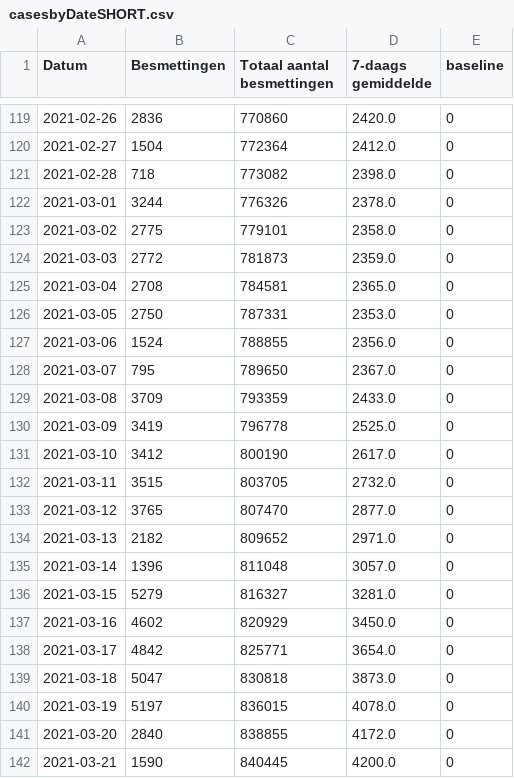
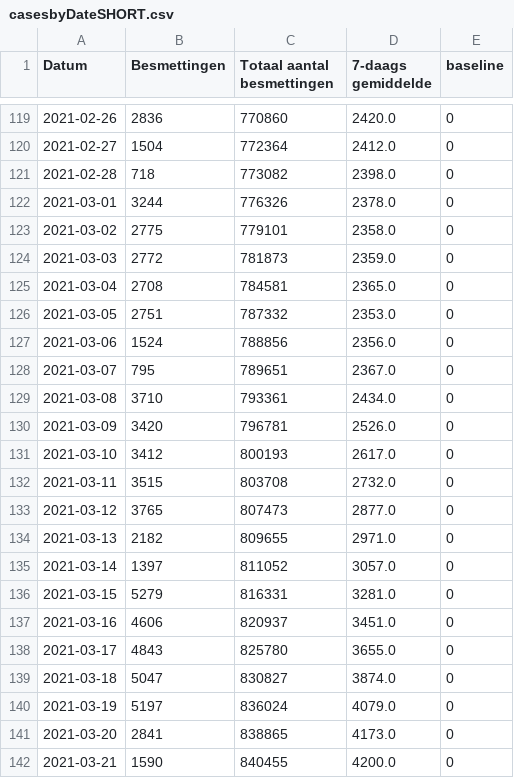
Before and after one commit to andystevensss/corona-data, a CSV file: cases/casesbyDateSHORT.csv, drawn as a sheet; only a part is shown, gaps mark what is left out; the diff covers the shown part only.

Commit message:
automatic update

```diff
--- a/cases/casesbyDateSHORT.csv
+++ b/cases/casesbyDateSHORT.csv
@@ -125,18 +125,18 @@ Datum,Besmettingen,Totaal aantal besmettingen,7-daags gemiddelde,baseline
 2021-03-04,2708,784581,2365.0,0
-2021-03-05,2750,787331,2353.0,0
-2021-03-06,1524,788855,2356.0,0
-2021-03-07,795,789650,2367.0,0
-2021-03-08,3709,793359,2433.0,0
-2021-03-09,3419,796778,2525.0,0
-2021-03-10,3412,800190,2617.0,0
-2021-03-11,3515,803705,2732.0,0
-2021-03-12,3765,807470,2877.0,0
-2021-03-13,2182,809652,2971.0,0
-2021-03-14,1396,811048,3057.0,0
-2021-03-15,5279,816327,3281.0,0
-2021-03-16,4602,820929,3450.0,0
-2021-03-17,4842,825771,3654.0,0
-2021-03-18,5047,830818,3873.0,0
-2021-03-19,5197,836015,4078.0,0
-2021-03-20,2840,838855,4172.0,0
-2021-03-21,1590,840445,4200.0,0
+2021-03-05,2751,787332,2353.0,0
+2021-03-06,1524,788856,2356.0,0
+2021-03-07,795,789651,2367.0,0
+2021-03-08,3710,793361,2434.0,0
+2021-03-09,3420,796781,2526.0,0
+2021-03-10,3412,800193,2617.0,0
+2021-03-11,3515,803708,2732.0,0
+2021-03-12,3765,807473,2877.0,0
+2021-03-13,2182,809655,2971.0,0
+2021-03-14,1397,811052,3057.0,0
+2021-03-15,5279,816331,3281.0,0
+2021-03-16,4606,820937,3451.0,0
+2021-03-17,4843,825780,3655.0,0
+2021-03-18,5047,830827,3874.0,0
+2021-03-19,5197,836024,4079.0,0
+2021-03-20,2841,838865,4173.0,0
+2021-03-21,1590,840455,4200.0,0
```
Also changed, not shown: 1 added row and 32 edited cells elsewhere in this file.
